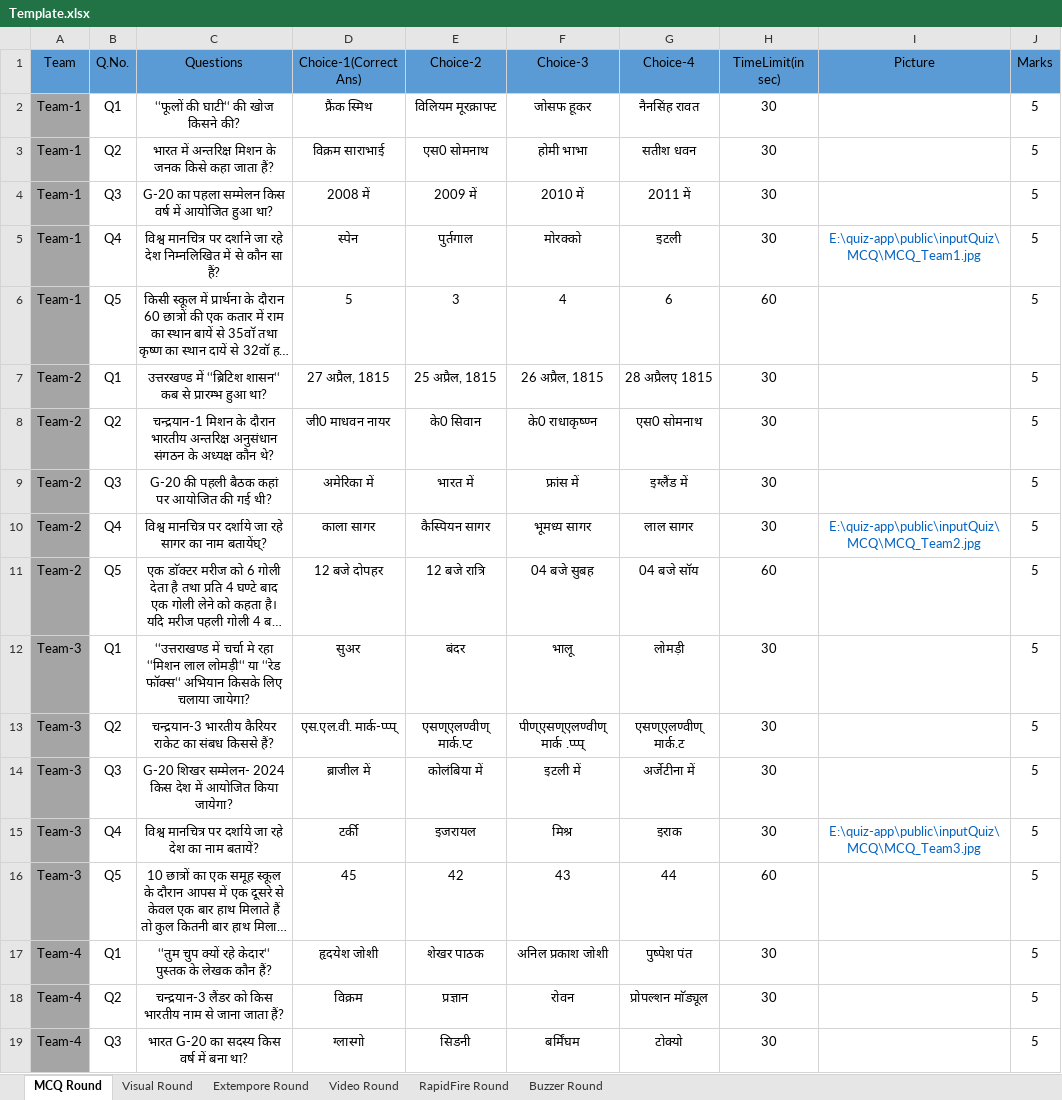
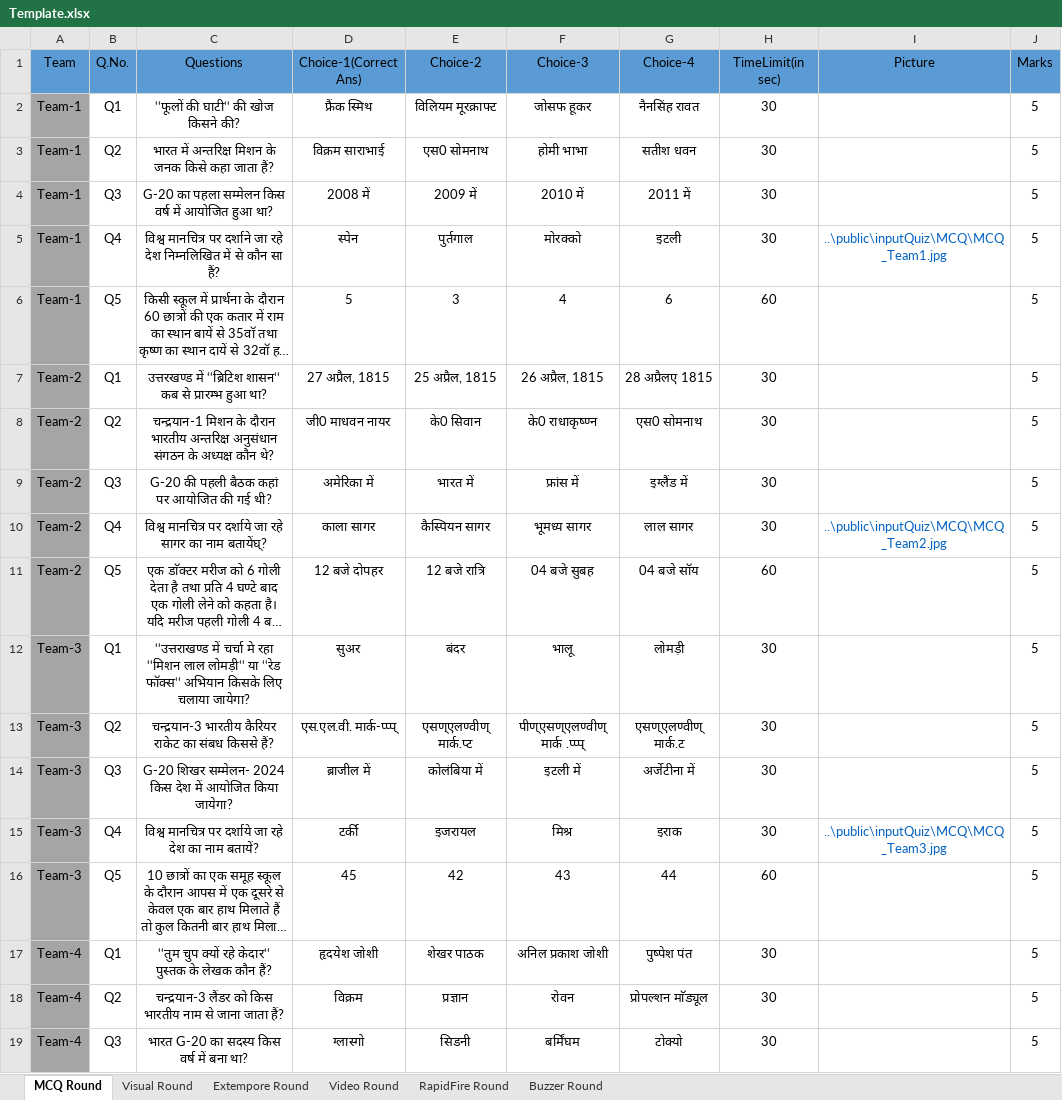
Before and after one commit to yatharth02/quiz-app, an Excel workbook: public/inputQuiz/Template.xlsx, sheet MCQ Round, drawn as a sheet; only a part is shown; long unchanged cells end in …; values as stored, in another font and other column widths than the file's, no borders; the diff covers the shown part only; the diff names each change by its address in the sheet, - before the commit and + after, or states it on an @@ line.

```diff
--- a/public/inputQuiz/Template.xlsx (sheet MCQ Round)
+++ b/public/inputQuiz/Template.xlsx (sheet MCQ Round)
-I5 (Picture): E:\quiz-app\public\inputQuiz\MCQ\MCQ_Team1.jpg
+I5 (Picture): ..\public\inputQuiz\MCQ\MCQ_Team1.jpg
-I10 (Picture): E:\quiz-app\public\inputQuiz\MCQ\MCQ_Team2.jpg
+I10 (Picture): ..\public\inputQuiz\MCQ\MCQ_Team2.jpg
-I15 (Picture): E:\quiz-app\public\inputQuiz\MCQ\MCQ_Team3.jpg
+I15 (Picture): ..\public\inputQuiz\MCQ\MCQ_Team3.jpg
```
Also changed, not shown: 3 edited cells elsewhere in this sheet, sheet Visual Round, sheet Video Round, 33 other files.
